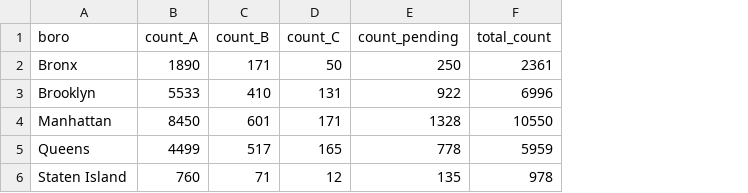
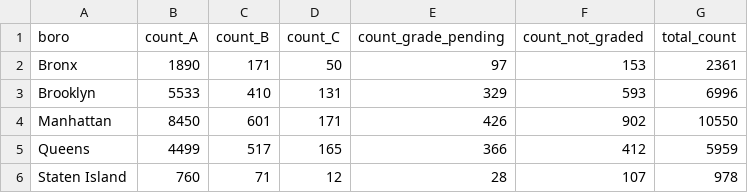
Before and after one commit to SimoneWang02/nyc-restaurant-grades, a CSV file: src/data/q2-boro.csv, drawn as a sheet; removed rows and columns are numbered as before the commit, all else as after; the diff names each change by its address in the sheet, - before the commit and + after, or states it on an @@ line.

```diff
--- a/src/data/q2-boro.csv
+++ b/src/data/q2-boro.csv
-column E (count_pending), rows 2-6: 250 | 922 | 1328 | 778 | 135
+column E (count_grade_pending), rows 2-6: 97 | 329 | 426 | 366 | 28
+column F (count_not_graded), rows 2-6: 153 | 593 | 902 | 412 | 107
```
Also changed, not shown: src/data/q2-nta.csv, src/data/q4-table-sample.csv, 10 other files.
